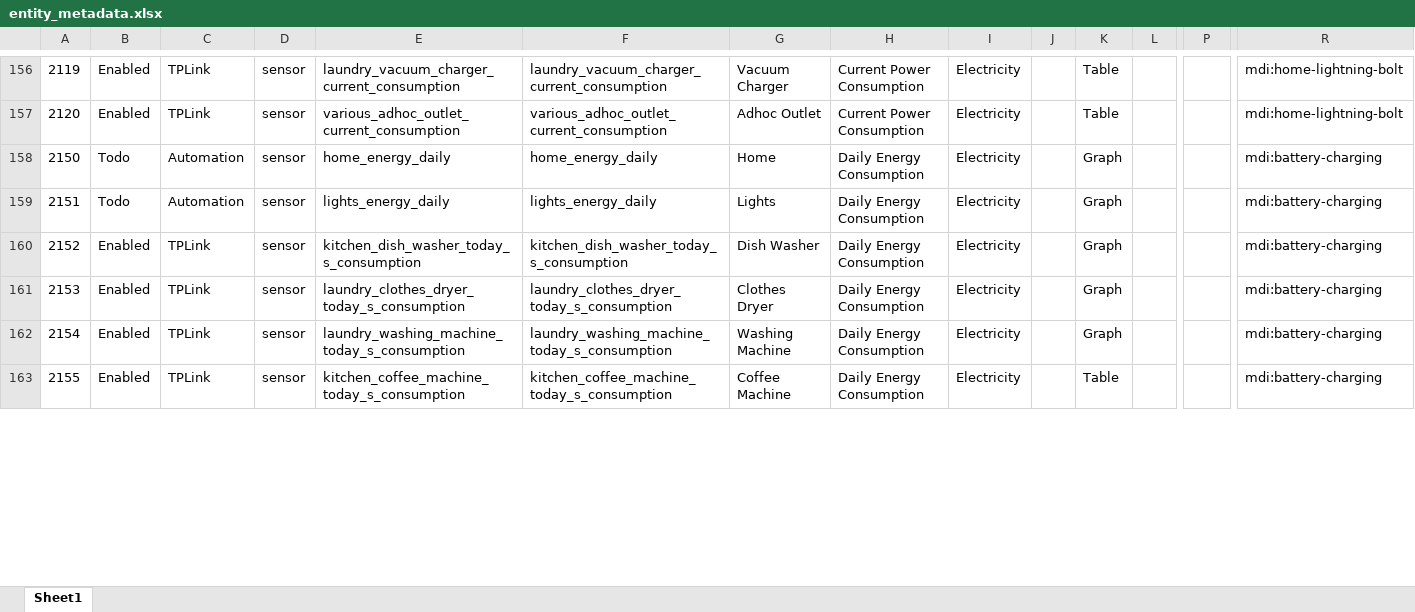
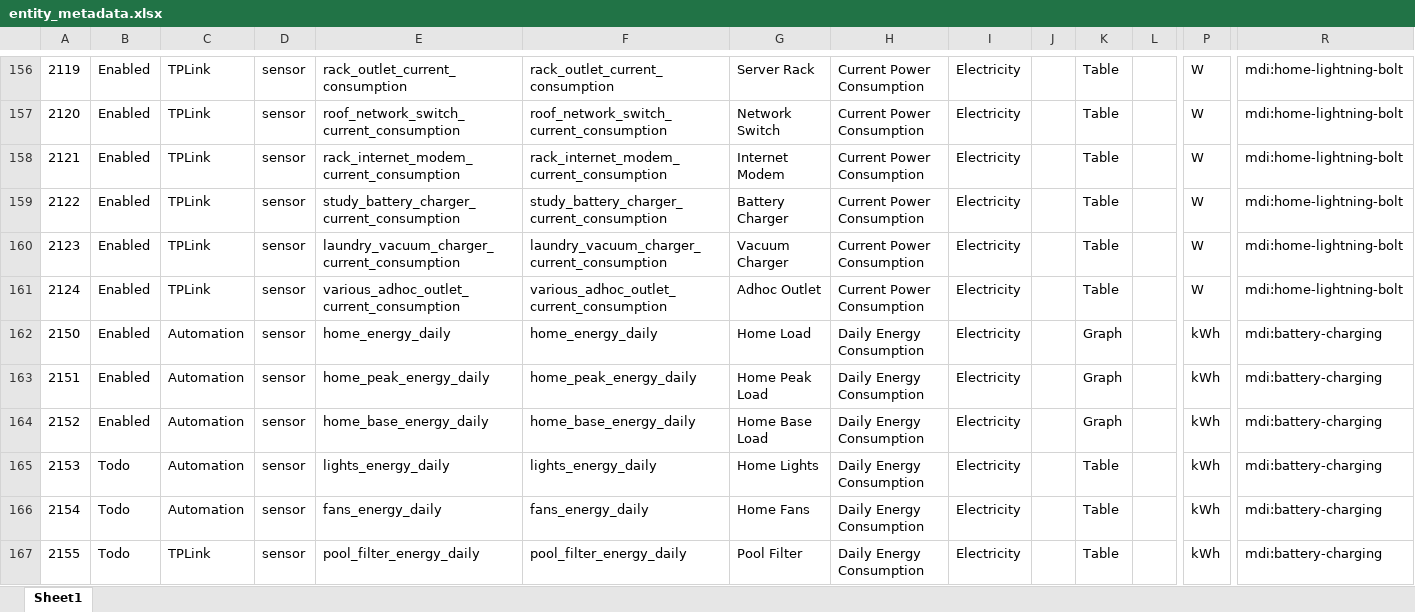
Before and after one commit to ggear/asystem, an Excel workbook: macbook-flo/homeassistant/src/main/resources/entity_metadata.xlsx, sheet Sheet1, drawn as a sheet; only a part is shown, gaps mark what is left out; values as stored, in another font and other column widths than the file's, no borders; table styles not drawn; addresses are those after the commit; rows hold the shown columns only; the diff covers the shown part only; the diff names each change by its address in the sheet, - before the commit and + after, or states it on an @@ line.

```diff
--- a/macbook-flo/homeassistant/src/main/resources/entity_metadata.xlsx (sheet Sheet1)
+++ b/macbook-flo/homeassistant/src/main/resources/entity_metadata.xlsx (sheet Sheet1)
-E156: laundry_vacuum_charger_current_consumption
+E156: rack_outlet_current_consumption
-F156: laundry_vacuum_charger_current_consumption
+F156: rack_outlet_current_consumption
-G156: Vacuum Charger
+G156: Server Rack
-P156:P157: (empty)
+P156:P157: W
-E157: various_adhoc_outlet_current_consumption
+E157: roof_network_switch_current_consumption
-F157: various_adhoc_outlet_current_consumption
+F157: roof_network_switch_current_consumption
-G157: Adhoc Outlet
+G157: Network Switch
+row 158: 2121 | Enabled | TPLink | sensor | rack_internet_modem_current_consumption | rack_internet_modem_current_consumption | Internet Modem | Current Power Consumption | Electricity |  | Table |  | W | mdi:home-lightning-bolt
+row 159: 2122 | Enabled | TPLink | sensor | study_battery_charger_current_consumption | study_battery_charger_current_consumption | Battery Charger | Current Power Consumption | Electricity |  | Table |  | W | mdi:home-lightning-bolt
+row 160: 2123 | Enabled | TPLink | sensor | laundry_vacuum_charger_current_consumption | laundry_vacuum_charger_current_consumption | Vacuum Charger | Current Power Consumption | Electricity |  | Table |  | W | mdi:home-lightning-bolt
+row 161: 2124 | Enabled | TPLink | sensor | various_adhoc_outlet_current_consumption | various_adhoc_outlet_current_consumption | Adhoc Outlet | Current Power Consumption | Electricity |  | Table |  | W | mdi:home-lightning-bolt
-B162:B163: Todo
+B162:B163: Enabled
-G162: Home
+G162: Home Load
-P162:P167: (empty)
+P162:P167: kWh
-E163: lights_energy_daily
+E163: home_peak_energy_daily
-F163: lights_energy_daily
+F163: home_peak_energy_daily
-G163: Lights
+G163: Home Peak Load
-C164:C166: TPLink
+C164:C166: Automation
-E164: kitchen_dish_washer_today_s_consumption
+E164: home_base_energy_daily
-F164: kitchen_dish_washer_today_s_consumption
+F164: home_base_energy_daily
-G164: Dish Washer
+G164: Home Base Load
-B165:B167: Enabled
+B165:B167: Todo
-E165: laundry_clothes_dryer_today_s_consumption
+E165: lights_energy_daily
-F165: laundry_clothes_dryer_today_s_consumption
+F165: lights_energy_daily
-G165: Clothes Dryer
+G165: Home Lights
-K165:K166: Graph
+K165:K166: Table
-E166: laundry_washing_machine_today_s_consumption
+E166: fans_energy_daily
-F166: laundry_washing_machine_today_s_consumption
+F166: fans_energy_daily
-G166: Washing Machine
+G166: Home Fans
-E167: kitchen_coffee_machine_today_s_consumption
+E167: pool_filter_energy_daily
-F167: kitchen_coffee_machine_today_s_consumption
+F167: pool_filter_energy_daily
-G167: Coffee Machine
+G167: Pool Filter
```
Also changed, not shown: 4 added rows, 12 removed rows and 271 edited cells elsewhere in this sheet, formulas that keep their value, 9 other files.
